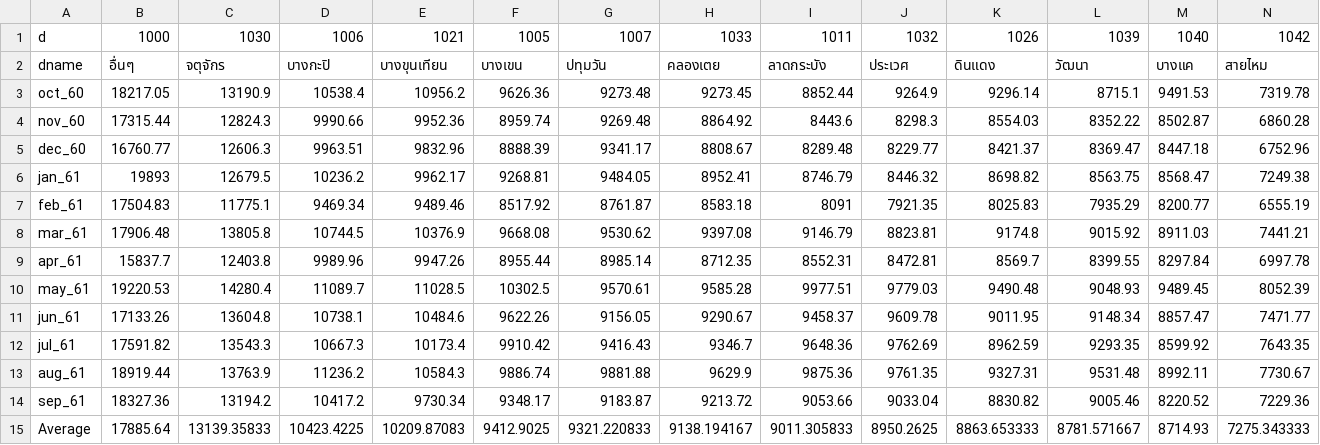
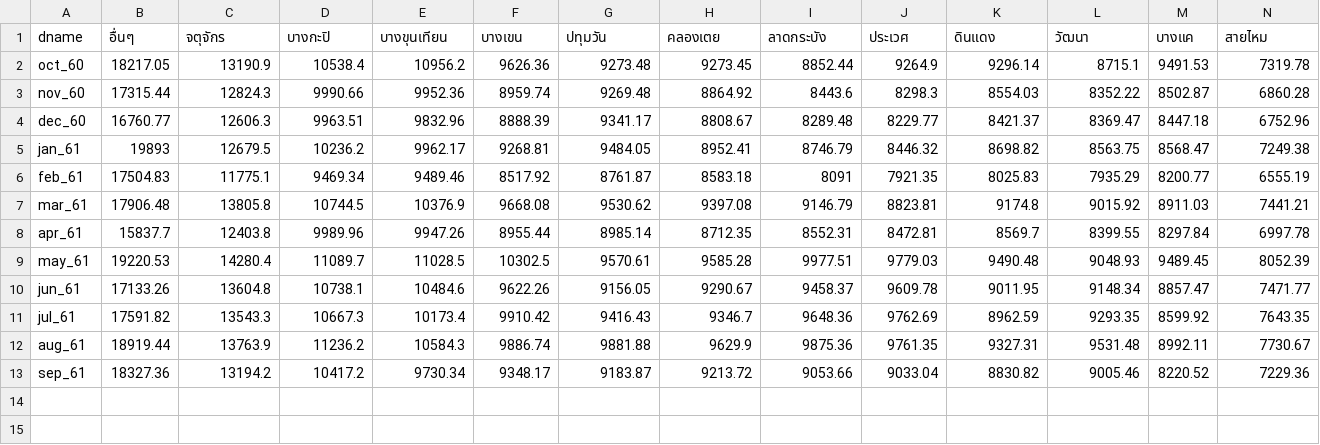
Before and after one commit to watcharitmark/Mark, a CSV file: inf_ปริมาณมูลฝอย61.csv, drawn as a sheet; only a part is shown; rows hold the shown columns only; the diff names each change by its address in the sheet, - before the commit and + after, or states it on an @@ line.

Commit message:
Add files via upload

```diff
--- a/inf_ปริมาณมูลฝอย61.csv
+++ b/inf_ปริมาณมูลฝอย61.csv
-row 1: d | 1000 | 1030 | 1006 | 1021 | 1005 | 1007 | 1033 | 1011 | 1032 | 1026 | 1039 | 1040 | 1042
-row 15: Average | 17885.64 | 13139.35833 | 10423.4225 | 10209.87083 | 9412.9025 | 9321.220833 | 9138.194167 | 9011.305833 | 8950.2625 | 8863.653333 | 8781.571667 | 8714.93 | 7275.343333
```
